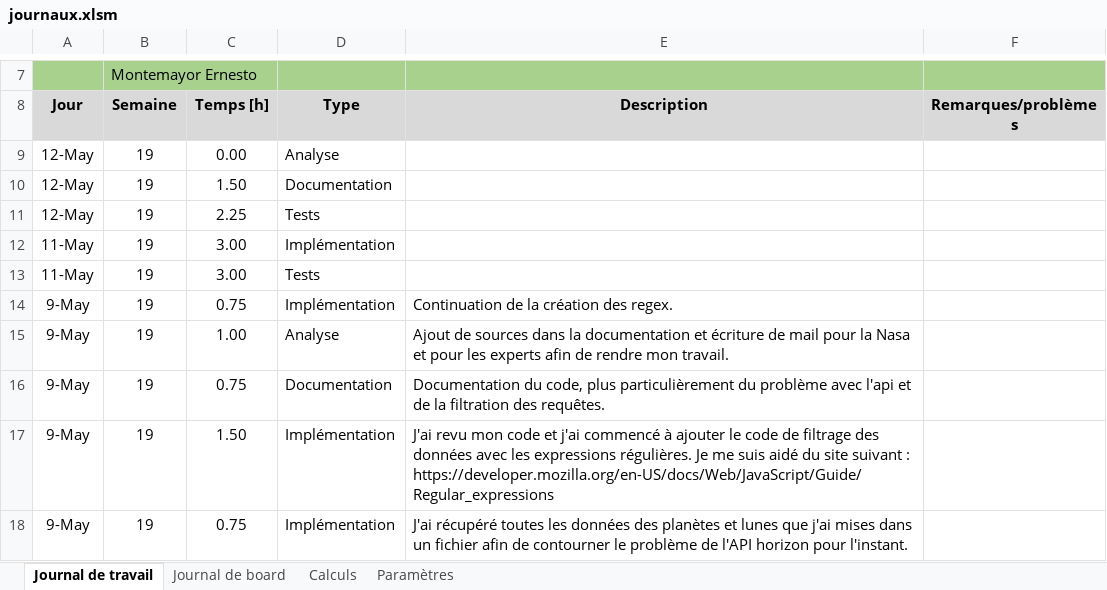
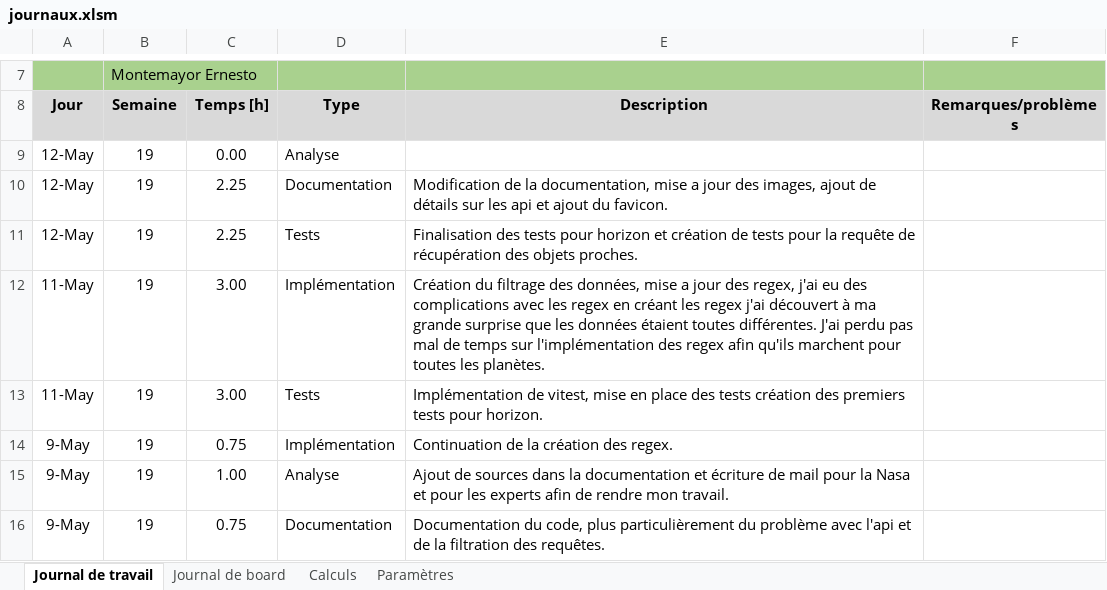
Before and after one commit to JuilletMikael/TPI-stellarmap-3D, an Excel workbook: documents/journaux.xlsm, sheet Journal de travail, drawn as a sheet; only a part is shown, gaps mark what is left out; the shorter side is filled out with more unchanged rows; values as stored, in another font and other column widths than the file's, no borders; charts and pictures not drawn; the diff names each change by its address in the sheet, - before the commit and + after, or states it on an @@ line.

Commit message:
update documentation

```diff
--- a/documents/journaux.xlsm (sheet Journal de travail)
+++ b/documents/journaux.xlsm (sheet Journal de travail)
-C10 (Temps [h]): 1.50
+C10 (Temps [h]): 2.25
-E10 (Description): (empty)
+E10 (Description): Modification de la documentation, mise a jour des images, ajout de détails sur les api et ajout du favicon.
-E11 (Description): (empty)
+E11 (Description): Finalisation des tests pour horizon et création de tests pour la requête de récupération des objets proches.
-E12 (Description): (empty)
+E12 (Description): Création du filtrage des données, mise a jour des regex, j'ai eu des complications avec les regex en créant les regex j'ai découvert à ma grande surprise que les données étaient toutes différentes. J'ai perdu pas mal de temps sur l'implémentation des regex afin qu'ils marchent pour toutes les planètes.
-E13 (Description): (empty)
+E13 (Description): Implémentation de vitest, mise en place des tests création des premiers tests pour horizon.
```
Also changed, not shown: sheet Calculs, 1 other file.
